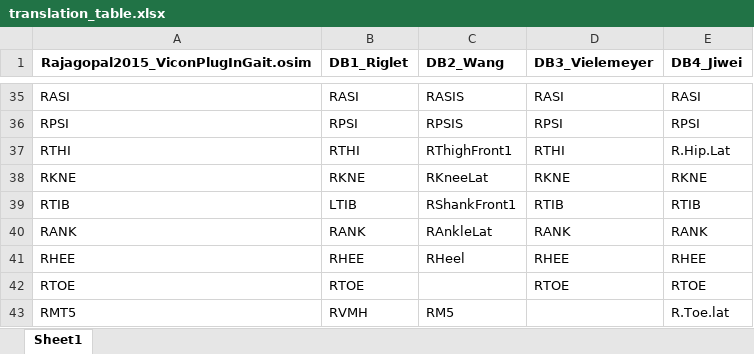
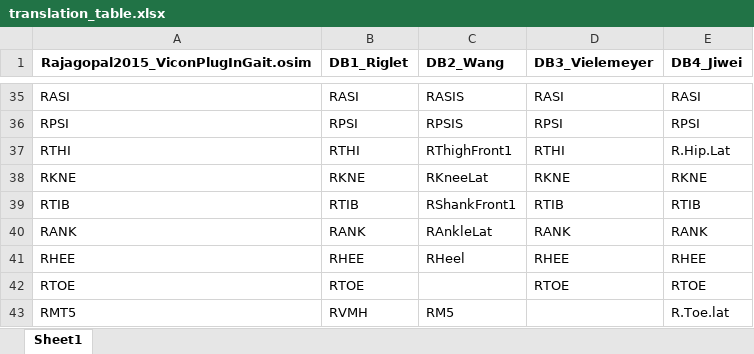
Before and after one commit to perlasqr/TeamProject_BioMAC, an Excel workbook: data/translation_table.xlsx, sheet Sheet1, drawn as a sheet; only a part is shown, gaps mark what is left out; values as stored, in another font and other column widths than the file's, no borders; the diff names each change by its address in the sheet, - before the commit and + after, or states it on an @@ line.

Commit message:
Correction of translation table

```diff
--- a/data/translation_table.xlsx (sheet Sheet1)
+++ b/data/translation_table.xlsx (sheet Sheet1)
-B39 (DB1_Riglet): LTIB
+B39 (DB1_Riglet): RTIB
```
